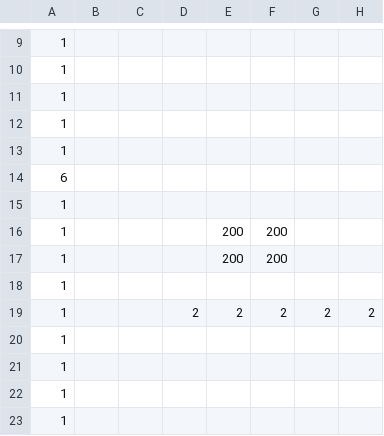
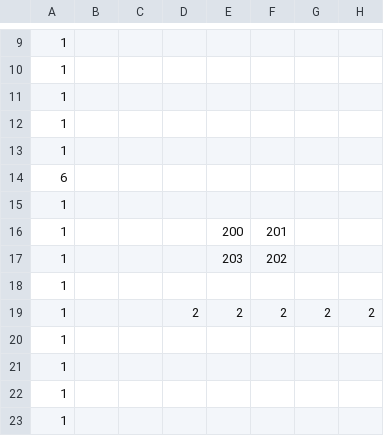
Before and after one commit to prophet-leong/StudioProject3, a CSV file: Base/Image/Maps/MapDesign_1.csv, drawn as a sheet; only a part is shown, gaps mark what is left out; the diff names each change by its address in the sheet, - before the commit and + after, or states it on an @@ line.

```diff
--- a/Base/Image/Maps/MapDesign_1.csv
+++ b/Base/Image/Maps/MapDesign_1.csv
-F16: 200
+F16: 201
-E17: 200
+E17: 203
-F17: 200
+F17: 202
```
Also changed, not shown: 6 other files.
